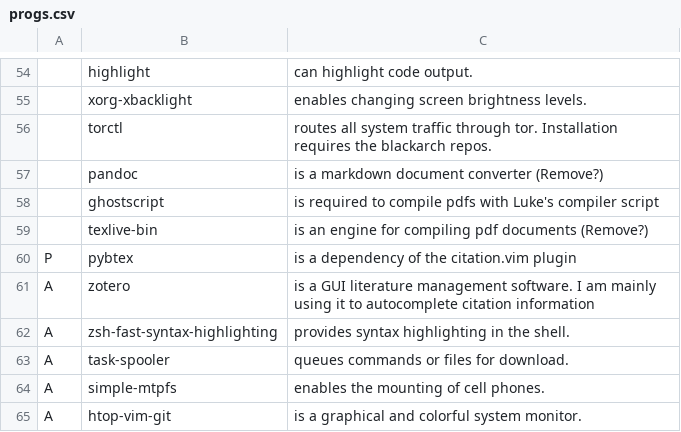
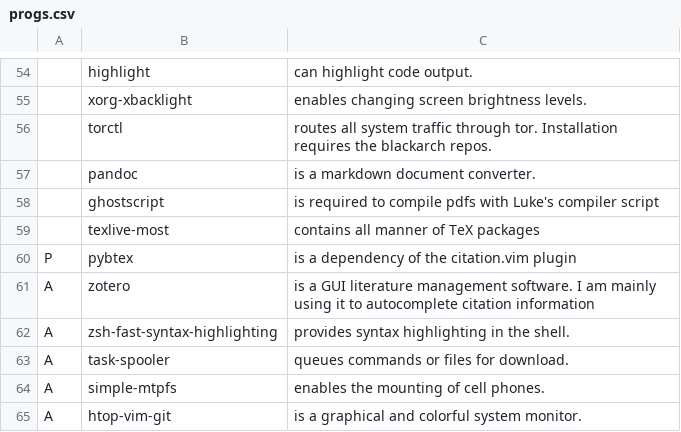
Before and after one commit to kjk11/LARBS, a CSV file: progs.csv, drawn as a sheet; only a part is shown, gaps mark what is left out; removed rows and columns are numbered as before the commit, all else as after; the diff names each change by its address in the sheet, - before the commit and + after, or states it on an @@ line.

Commit message:
Minor change

```diff
--- a/progs.csv
+++ b/progs.csv
-C57: is a markdown document converter (Remove?)
+C57: is a markdown document converter.
-row 59:  | texlive-bin | is an engine for compiling pdf documents (Remove?)
+row 59:  | texlive-most | contains all manner of TeX packages
```
